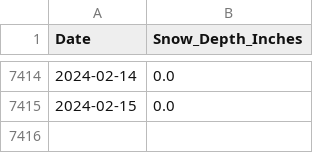
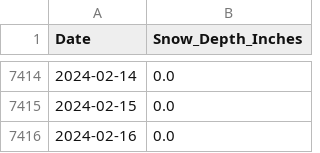
Before and after one commit to silverbutte/snowdata, a CSV file: snow_data.csv, drawn as a sheet; only a part is shown, gaps mark what is left out; the diff names each change by its address in the sheet, - before the commit and + after, or states it on an @@ line.

Commit message:
Update snow_data.csv

```diff
--- a/snow_data.csv
+++ b/snow_data.csv
+row 7416: 2024-02-16 | 0.0
```
